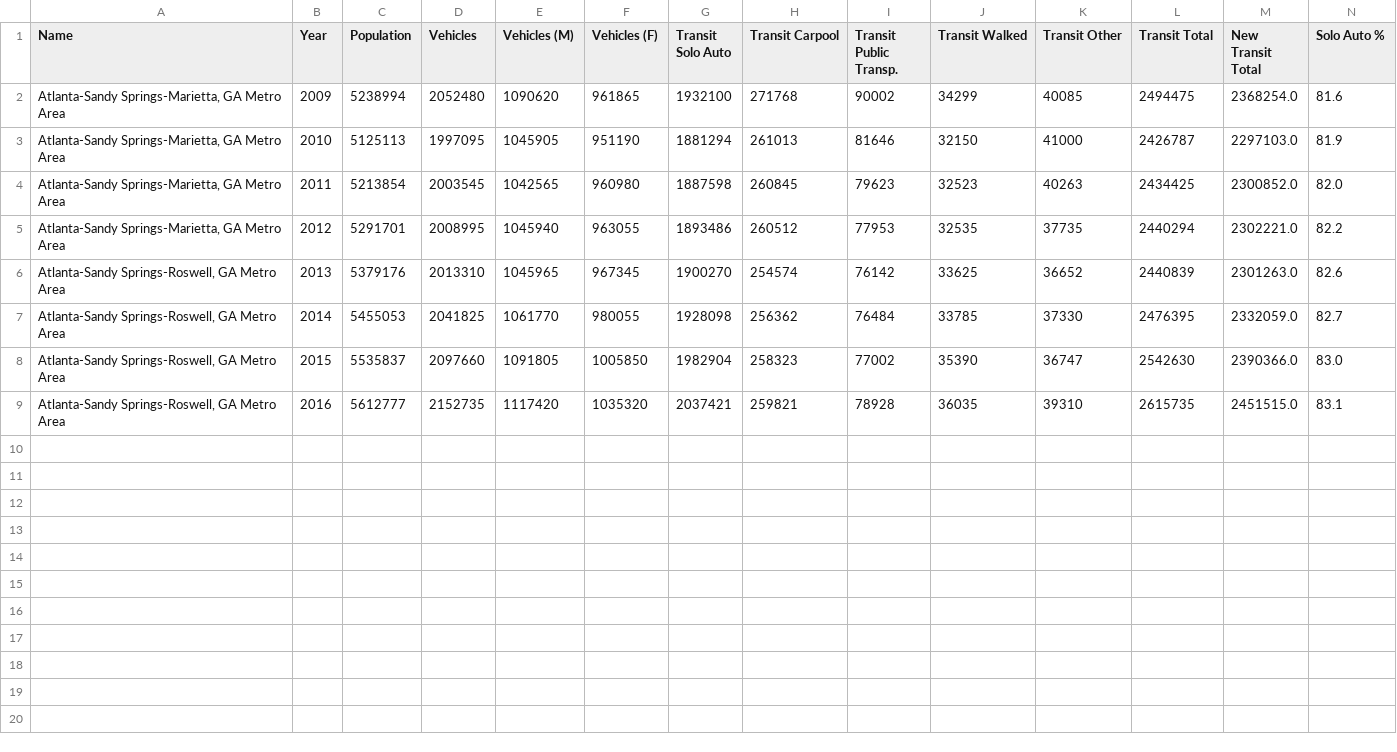
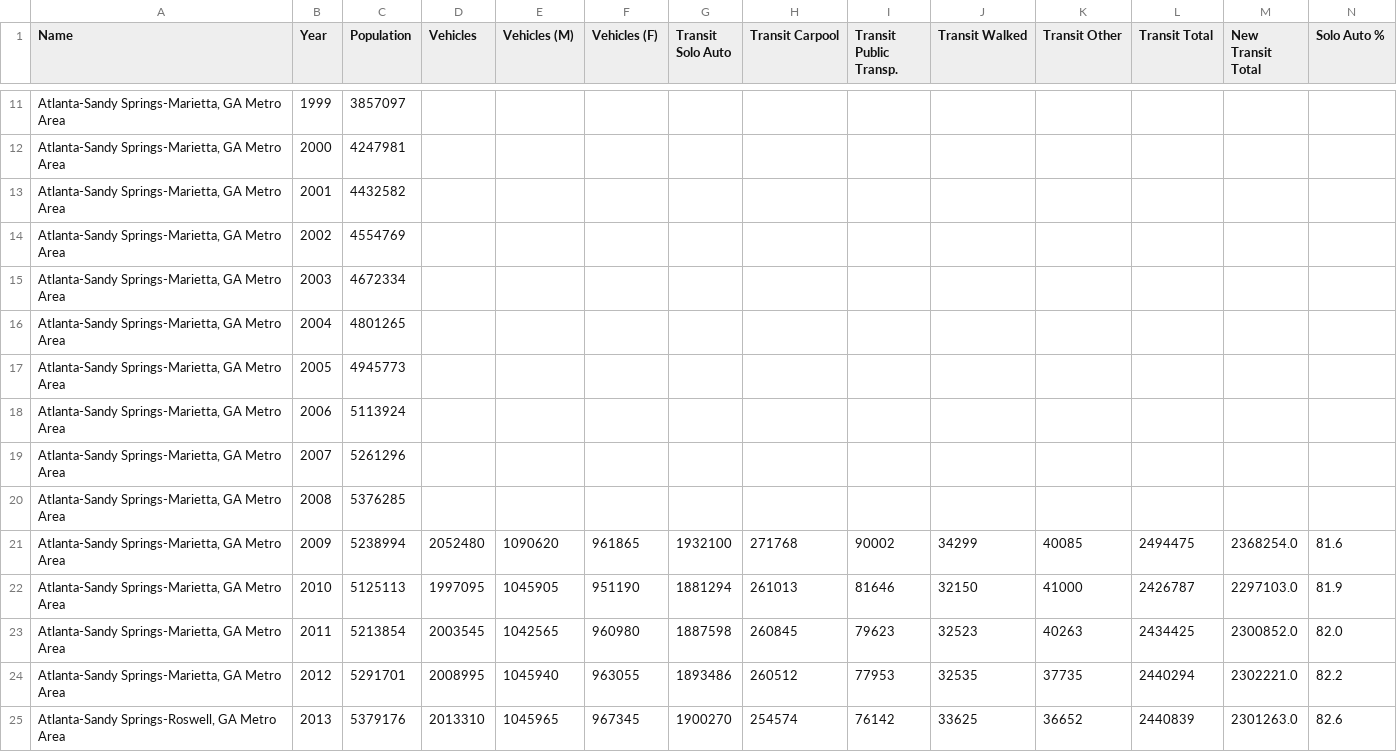
Before and after one commit to dshaffe2/ProjectOne, a CSV file: Census ACS5 Data/Atlanta_Census.csv, drawn as a sheet; only a part is shown, gaps mark what is left out; the shorter side is filled out with more unchanged rows; rows hold the shown columns only; the diff covers the shown part only; the diff names each change by its address in the sheet, - before the commit and + after, or states it on an @@ line.

Commit message:
Update Atlanta_Census.csv

```diff
--- a/Census ACS5 Data/Atlanta_Census.csv
+++ b/Census ACS5 Data/Atlanta_Census.csv
+row 11: Atlanta-Sandy Springs-Marietta, GA Metro Area | 1999 | 3857097
+row 12: Atlanta-Sandy Springs-Marietta, GA Metro Area | 2000 | 4247981
+row 13: Atlanta-Sandy Springs-Marietta, GA Metro Area | 2001 | 4432582
+row 14: Atlanta-Sandy Springs-Marietta, GA Metro Area | 2002 | 4554769
+row 15: Atlanta-Sandy Springs-Marietta, GA Metro Area | 2003 | 4672334
+row 16: Atlanta-Sandy Springs-Marietta, GA Metro Area | 2004 | 4801265
+row 17: Atlanta-Sandy Springs-Marietta, GA Metro Area | 2005 | 4945773
+row 18: Atlanta-Sandy Springs-Marietta, GA Metro Area | 2006 | 5113924
+row 19: Atlanta-Sandy Springs-Marietta, GA Metro Area | 2007 | 5261296
+row 20: Atlanta-Sandy Springs-Marietta, GA Metro Area | 2008 | 5376285
```
Also changed, not shown: 9 added rows elsewhere in this file.
